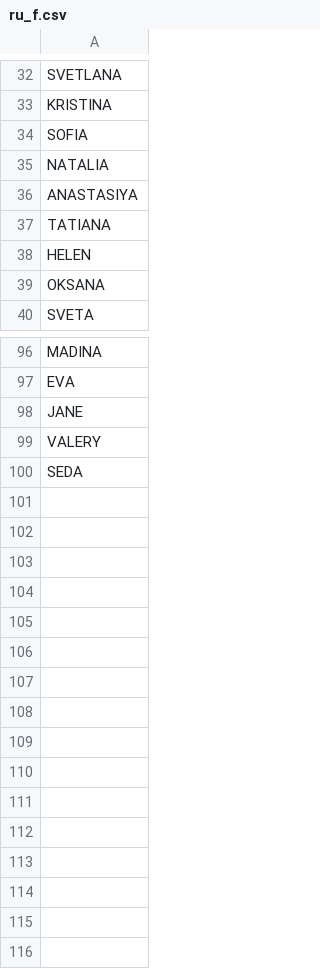
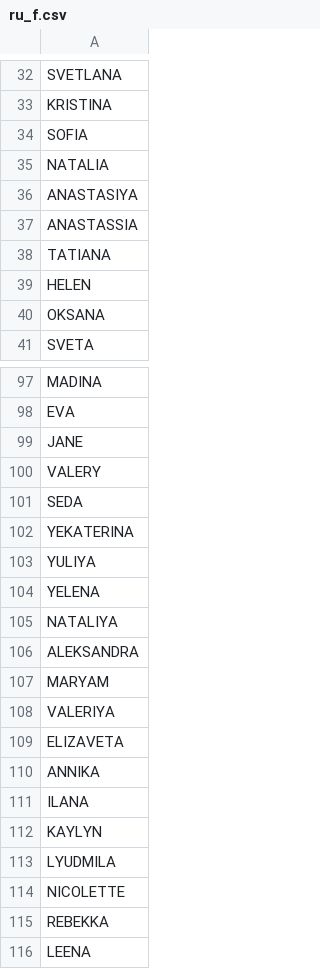
Before and after one commit to AmericanCouncils/common-names, a CSV file: data_first/ru_f.csv, drawn as a sheet; only a part is shown, gaps mark what is left out; the diff names each change by its address in the sheet, - before the commit and + after, or states it on an @@ line.

Commit message:
Added a few more names based on examinees data

```diff
--- a/data_first/ru_f.csv
+++ b/data_first/ru_f.csv
+row 37: ANASTASSIA
+row 102: YEKATERINA
+row 103: YULIYA
+row 104: YELENA
+row 105: NATALIYA
+row 106: ALEKSANDRA
+row 107: MARYAM
+row 108: VALERIYA
+row 109: ELIZAVETA
+row 110: ANNIKA
+row 111: ILANA
+row 112: KAYLYN
+row 113: LYUDMILA
+row 114: NICOLETTE
+row 115: REBEKKA
+row 116: LEENA
```
Also changed, not shown: data_first/en_m.csv, data_first/ru_m.csv.
